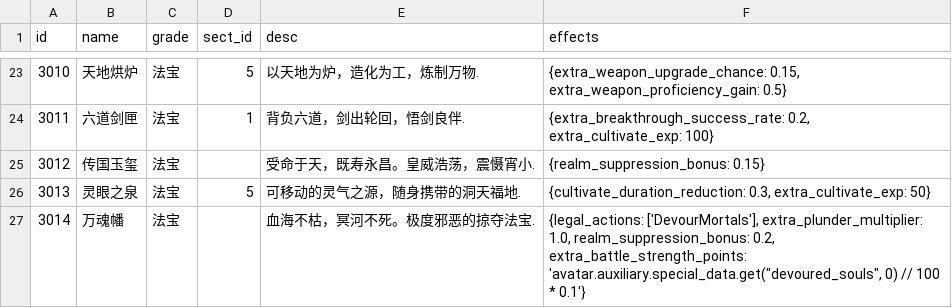
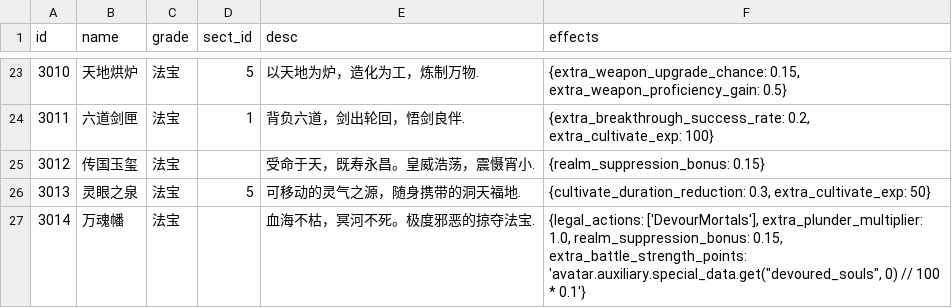
Before and after one commit to 4thfever/cultivation-world-simulator, a CSV file: static/game_configs/auxiliary.csv, drawn as a sheet; only a part is shown, gaps mark what is left out.

```diff
--- a/static/game_configs/auxiliary.csv
+++ b/static/game_configs/auxiliary.csv
@@ -26,2 +26,2 @@ id,name,grade,sect_id,desc,effects
 3013,灵眼之泉,法宝,5,可移动的灵气之源，随身携带的洞天福地.,"{cultivate_duration_reduction: 0.3, extra_cultivate_exp: 50}"
-3014,万魂幡,法宝,,血海不枯，冥河不死。极度邪恶的掠夺法宝.,"{legal_actions: ['DevourMortals'], extra_plunder_multiplier: 1.0, realm_suppression_bonus: 0.2, extra_battle_strength_points: 'avatar.auxiliary.special_data.get(""devoured_souls"", 0) // 100 * 0.1'}"
+3014,万魂幡,法宝,,血海不枯，冥河不死。极度邪恶的掠夺法宝.,"{legal_actions: ['DevourMortals'], extra_plunder_multiplier: 1.0, realm_suppression_bonus: 0.15, extra_battle_strength_points: 'avatar.auxiliary.special_data.get(""devoured_souls"", 0) // 100 * 0.1'}"
```
Also changed, not shown: static/game_configs/sect.csv, 1 other file.
